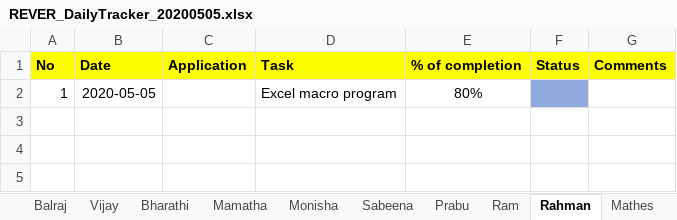
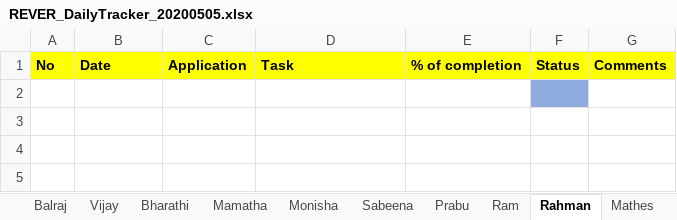
Before and after one commit to tcbalaji/DailyTracker, an Excel workbook: REVER_DailyTracker_20200505.xlsx, sheet Rahman, drawn as a sheet; only a part is shown; the shorter side is filled out with more unchanged rows; values as stored, in another font and other column widths than the file's, no borders; the diff names each change by its address in the sheet, - before the commit and + after, or states it on an @@ line.

```diff
--- a/REVER_DailyTracker_20200505.xlsx (sheet Rahman)
+++ b/REVER_DailyTracker_20200505.xlsx (sheet Rahman)
-row 2: 1 | 2020-05-05 |  | Excel macro program | 80%
+row 2: (empty)
+row 3: (empty)
```
Also changed, not shown: sheet Sabeena, sheet Balraj, sheet Monisha, sheet Vijay.
